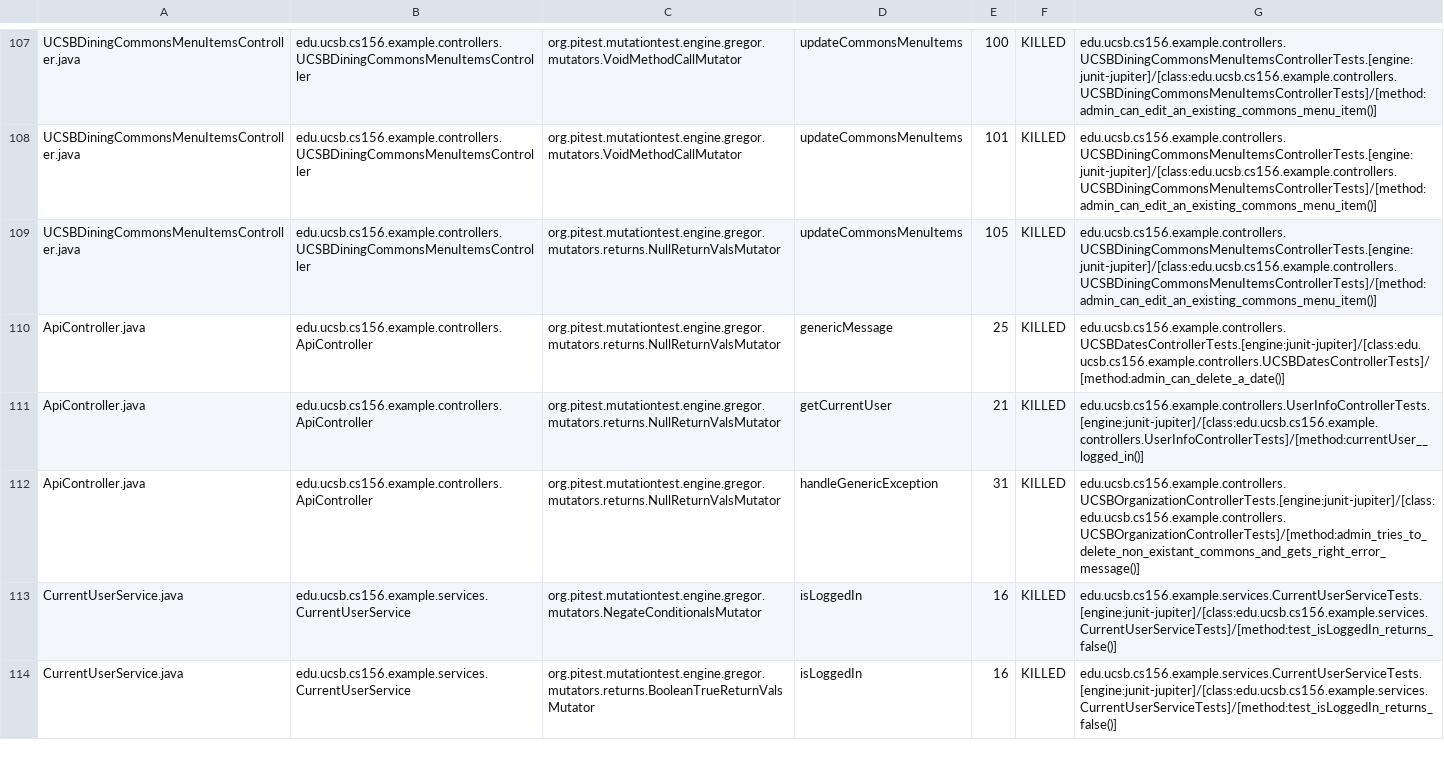
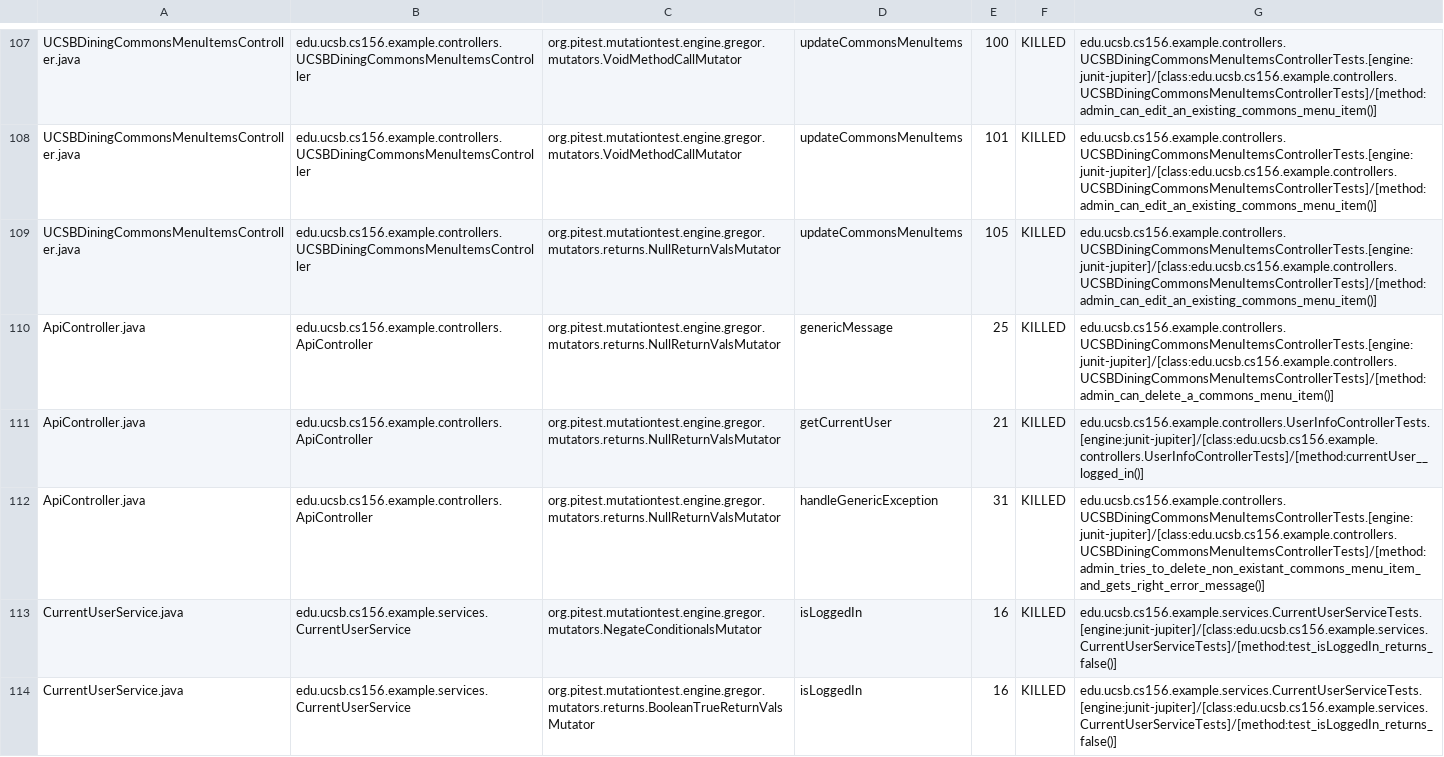
Before and after one commit to ucsb-cs156-w24/team02-w24-6pm-2, a CSV file: prs/67/pitest/mutations.csv, drawn as a sheet; only a part is shown, gaps mark what is left out.

Commit message:
Deploying to gh-pages from @ ucsb-cs156-w24/team02-w24-6pm-2@23f85fb80582386235684cbd551beb1e161b4fe9 🚀

```diff
--- a/prs/67/pitest/mutations.csv
+++ b/prs/67/pitest/mutations.csv
@@ -109,5 +109,5 @@ UCSBDiningCommonsMenuItemsController.java,edu.ucsb.cs156.example.controllers.UCS
 UCSBDiningCommonsMenuItemsController.java,edu.ucsb.cs156.example.controllers.UCSBDiningCommonsMenuItemsController,org.pitest.mutationtest.engine.gregor.mutators.returns.NullReturnValsMutator,updateCommonsMenuItems,105,KILLED,edu.ucsb.cs156.example.controllers.UCSBDiningCommonsMenuItemsControllerTests.[engine:junit-jupiter]/[class:edu.ucsb.cs156.example.controllers.UCSBDiningCommonsMenuItemsControllerTests]/[method:admin_can_edit_an_existing_commons_menu_item()]
-ApiController.java,edu.ucsb.cs156.example.controllers.ApiController,org.pitest.mutationtest.engine.gregor.mutators.returns.NullReturnValsMutator,genericMessage,25,KILLED,edu.ucsb.cs156.example.controllers.UCSBDatesControllerTests.[engine:junit-jupiter]/[class:edu.ucsb.cs156.example.controllers.UCSBDatesControllerTests]/[method:admin_can_delete_a_date()]
+ApiController.java,edu.ucsb.cs156.example.controllers.ApiController,org.pitest.mutationtest.engine.gregor.mutators.returns.NullReturnValsMutator,genericMessage,25,KILLED,edu.ucsb.cs156.example.controllers.UCSBDiningCommonsMenuItemsControllerTests.[engine:junit-jupiter]/[class:edu.ucsb.cs156.example.controllers.UCSBDiningCommonsMenuItemsControllerTests]/[method:admin_can_delete_a_commons_menu_item()]
 ApiController.java,edu.ucsb.cs156.example.controllers.ApiController,org.pitest.mutationtest.engine.gregor.mutators.returns.NullReturnValsMutator,getCurrentUser,21,KILLED,edu.ucsb.cs156.example.controllers.UserInfoControllerTests.[engine:junit-jupiter]/[class:edu.ucsb.cs156.example.controllers.UserInfoControllerTests]/[method:currentUser__logged_in()]
-ApiController.java,edu.ucsb.cs156.example.controllers.ApiController,org.pitest.mutationtest.engine.gregor.mutators.returns.NullReturnValsMutator,handleGenericException,31,KILLED,edu.ucsb.cs156.example.controllers.UCSBOrganizationControllerTests.[engine:junit-jupiter]/[class:edu.ucsb.cs156.example.controllers.UCSBOrganizationControllerTests]/[method:admin_tries_to_delete_non_existant_commons_and_gets_right_error_message()]
+ApiController.java,edu.ucsb.cs156.example.controllers.ApiController,org.pitest.mutationtest.engine.gregor.mutators.returns.NullReturnValsMutator,handleGenericException,31,KILLED,edu.ucsb.cs156.example.controllers.UCSBDiningCommonsMenuItemsControllerTests.[engine:junit-jupiter]/[class:edu.ucsb.cs156.example.controllers.UCSBDiningCommonsMenuItemsControllerTests]/[method:admin_tries_to_delete_non_existant_commons_menu_item_and_gets_right_error_message()]
 CurrentUserService.java,edu.ucsb.cs156.example.services.CurrentUserService,org.pitest.mutationtest.engine.gregor.mutators.NegateConditionalsMutator,isLoggedIn,16,KILLED,edu.ucsb.cs156.example.services.CurrentUserServiceTests.[engine:junit-jupiter]/[class:edu.ucsb.cs156.example.services.CurrentUserServiceTests]/[method:test_isLoggedIn_returns_false()]
```
Also changed, not shown: 15 other files.
